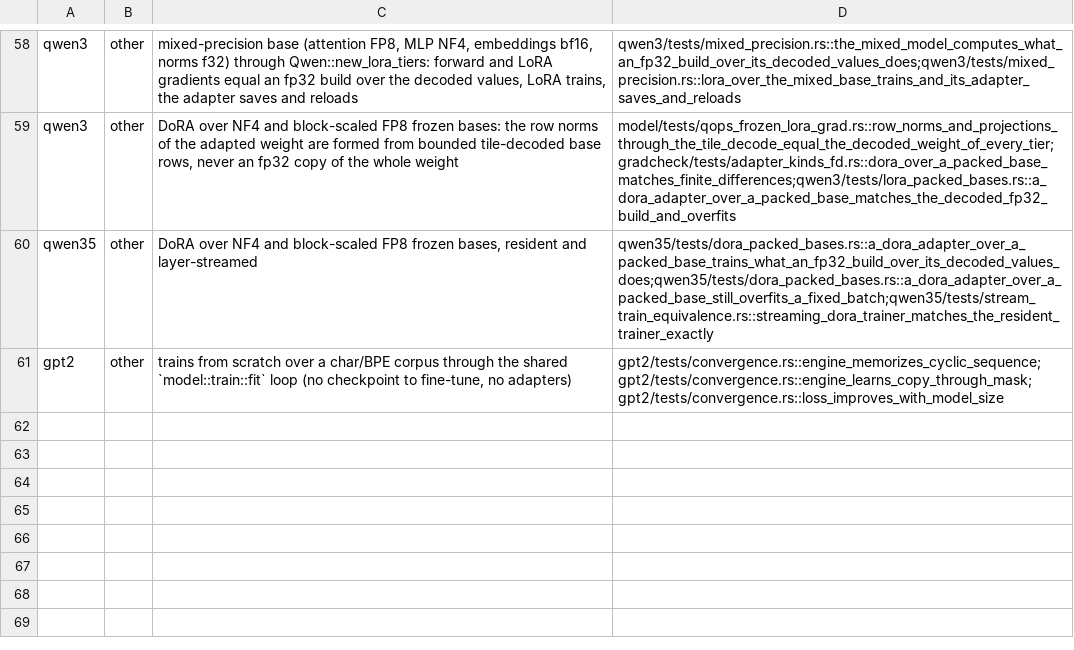
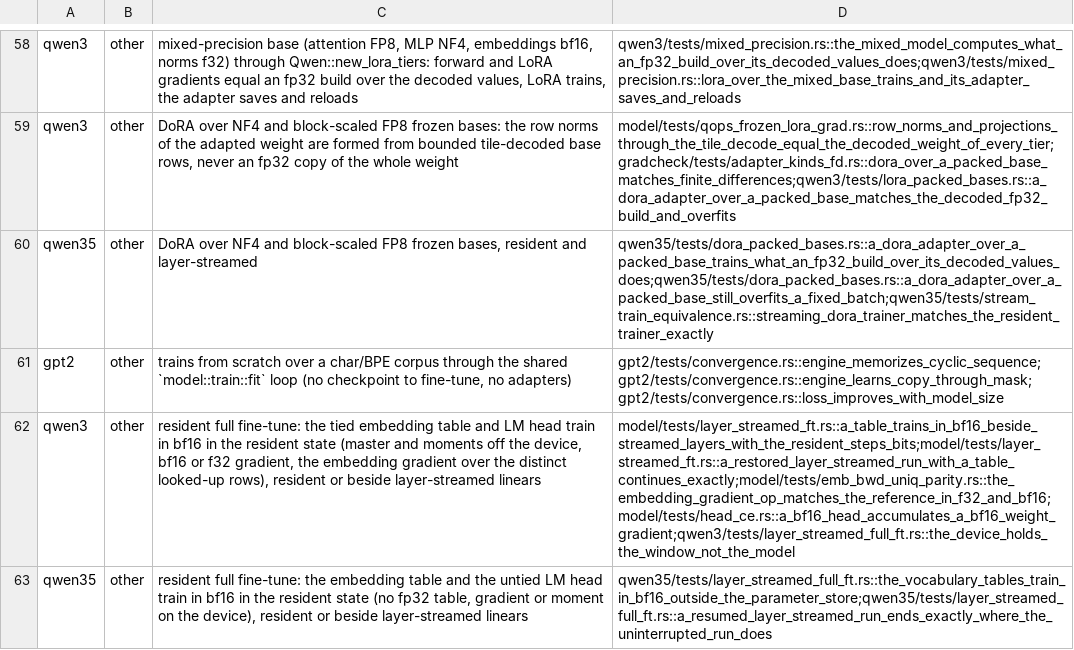
Before and after one commit to swedishembedded/brain, a TSV file: scripts/gates/training-capabilities.tsv, drawn as a sheet; only a part is shown, gaps mark what is left out; the diff names each change by its address in the sheet, - before the commit and + after, or states it on an @@ line.

Commit message:
resident full fine-tune: the vocabulary tables train in bf16 in the resident state
The resident full fine-tune of qwen3 and qwen35 kept the embedding table
and the LM head in the parameter store: an fp32 value, an fp32 gradient
and two fp32 AdamW moments on the device, 16 bytes a parameter, about
40 GB at the 27B shape. They are now ResidentRole::Table tensors of the
resident state: bf16 whatever the linears' encoding, the master and the
moments off the device, a bf16 or f32 gradient, resident for the whole
step, and in a layer-streamed step updated after the backward by the
step's final multiplier together with the norms. Only the norms remain
in the parameter store.

Supporting it:
- the chunked head writes a bf16 weight gradient in bounded vocabulary
  runs through an f32 scratch (HeadGrad), and no longer requires an f32
  head to train;
- Ops::embedding_grad scatters over the distinct looked-up rows into an
  f32 or bf16 gradient (emb_bwd_uniq_bf16); a list padded with UNIQ_PAD
  keeps one dispatch shape for a recorded tape. qwen3 and qwen35 use it
  instead of emb_bwd, whose cost was vocab x d x tokens;
- Ops::read_range reads a bounded window of a buffer; the host update
  reads gradients 64 MiB at a time instead of a whole tensor;
- a tensor or gradient wider than one storage binding is refused by name.

Two defects fixed on the way. The model records its backward on its own
handle while the resident state reads and clears through the Ops handle;
on wgpu a handle holds recorded work until it flushes, so a gradient read
could run before the backward finished (knowledge 360). The driver now
flushes the model handle (ResidentBackward::flush_backward) and the state
flushes its clears. A restored layer-streamed run never reloaded the
pinned table slots; restore and write_master now do.

```diff
--- a/scripts/gates/training-capabilities.tsv
+++ b/scripts/gates/training-capabilities.tsv
+row 62: qwen3 | other | resident full fine-tune: the tied embedding table and LM head train in bf16 in the resident state (master and moments off the device, bf16 or f32 gradient, the embedding gradient over the distinct looked-up rows), resident or beside layer-streamed linears | model/tests/layer_streamed_ft.rs::a_table_trains_in_bf16_beside_streamed_layers_with_the_resident_steps_bits;model/tests/layer_streamed_ft.rs::a_restored_layer_streamed_run_with_a_table_continues_exactly;model/tests/emb_bwd_uniq_parity.rs::the_embedding_gradient_op_matches_the_reference_in_f32_and_bf16;model/tests/head_ce.rs::a_bf16_head_accumulates_a_bf16_weight_gradient;qwen3/tests/layer_streamed_full_ft.rs::the_device_holds_the_window_not_the_model
+row 63: qwen35 | other | resident full fine-tune: the embedding table and the untied LM head train in bf16 in the resident state (no fp32 table, gradient or moment on the device), resident or beside layer-streamed linears | qwen35/tests/layer_streamed_full_ft.rs::the_vocabulary_tables_train_in_bf16_outside_the_parameter_store;qwen35/tests/layer_streamed_full_ft.rs::a_resumed_layer_streamed_run_ends_exactly_where_the_uninterrupted_run_does
```
Also changed, not shown: 27 other files.
